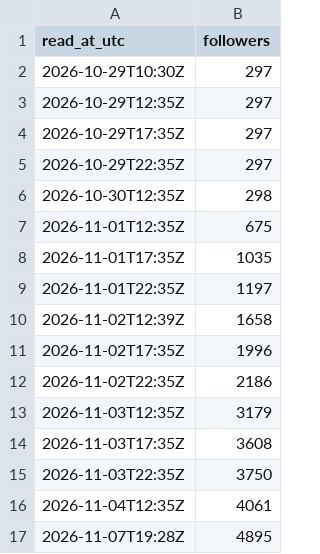
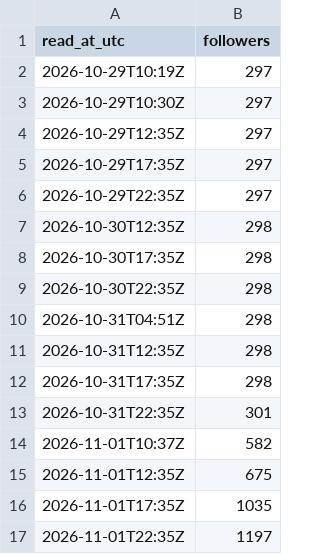
Before and after one commit to SolarNomads/agentic-studio, a CSV file: evidence/ig_followers.csv, drawn as a sheet; only a part is shown; the shorter side is filled out with more unchanged rows.

```diff
--- a/evidence/ig_followers.csv
+++ b/evidence/ig_followers.csv
@@ -1,2 +1,3 @@
 read_at_utc,followers
+2026-10-29T10:19Z,297
 2026-10-29T10:30Z,297
@@ -6,2 +7,9 @@ read_at_utc,followers
 2026-10-30T12:35Z,298
+2026-10-30T17:35Z,298
+2026-10-30T22:35Z,298
+2026-10-31T04:51Z,298
+2026-10-31T12:35Z,298
+2026-10-31T17:35Z,298
+2026-10-31T22:35Z,301
+2026-11-01T10:37Z,582
 2026-11-01T12:35Z,675
```
Also changed, not shown: evidence/ig_account_7d.csv, 6 other files.
